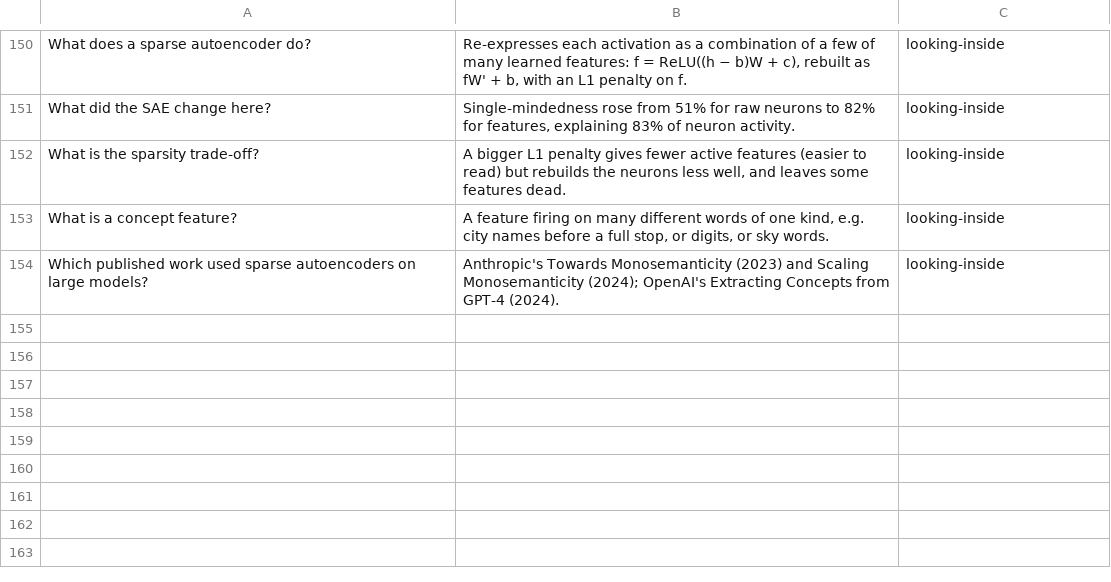
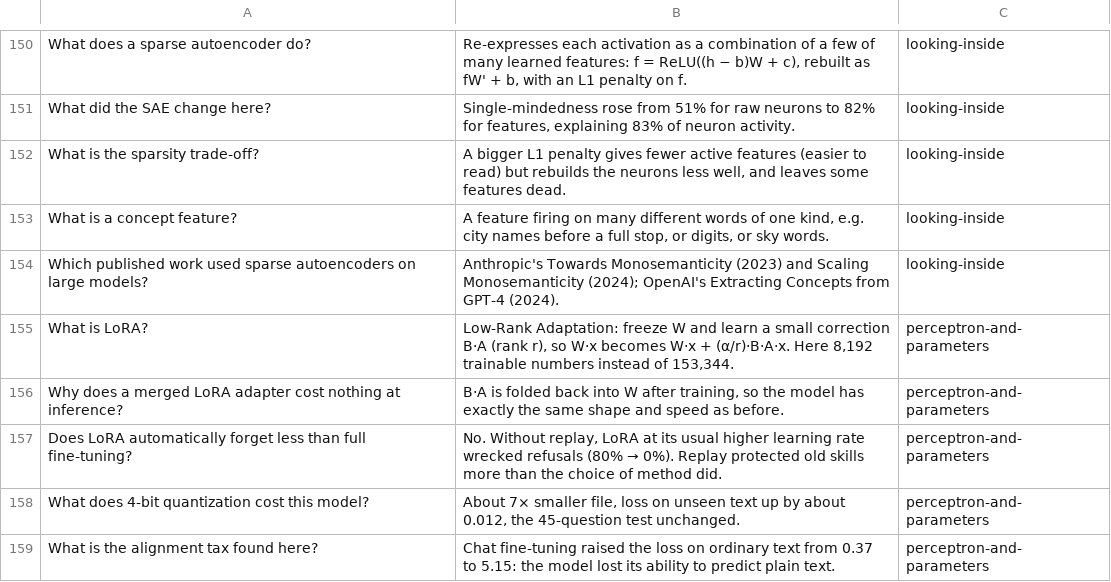
Before and after one commit to Normansrule/transparent-transformer-llm, a TSV file: flashcards/anki/all-decks.tsv, drawn as a sheet; only a part is shown, gaps mark what is left out.

Commit message:
v18: LoRA vs full fine-tuning, quantization, the alignment tax

```diff
--- a/flashcards/anki/all-decks.tsv
+++ b/flashcards/anki/all-decks.tsv
@@ -154 +154,6 @@ What is a concept feature?	A feature firing on many different words of one kind,
 Which published work used sparse autoencoders on large models?	Anthropic's Towards Monosemanticity (2023) and Scaling Monosemanticity (2024); OpenAI's Extracting Concepts from GPT-4 (2024).	looking-inside
+What is LoRA?	Low-Rank Adaptation: freeze W and learn a small correction B·A (rank r), so W·x becomes W·x + (α/r)·B·A·x. Here 8,192 trainable numbers instead of 153,344.	perceptron-and-parameters
+Why does a merged LoRA adapter cost nothing at inference?	B·A is folded back into W after training, so the model has exactly the same shape and speed as before.	perceptron-and-parameters
+Does LoRA automatically forget less than full fine-tuning?	No. Without replay, LoRA at its usual higher learning rate wrecked refusals (80% → 0%). Replay protected old skills more than the choice of method did.	perceptron-and-parameters
+What does 4-bit quantization cost this model?	About 7× smaller file, loss on unseen text up by about 0.012, the 45-question test unchanged.	perceptron-and-parameters
+What is the alignment tax found here?	Chat fine-tuning raised the loss on ordinary text from 0.37 to 5.15: the model lost its ability to predict plain text.	perceptron-and-parameters
```
Also changed, not shown: flashcards/anki/perceptron-and-parameters.tsv, 25 other files.
